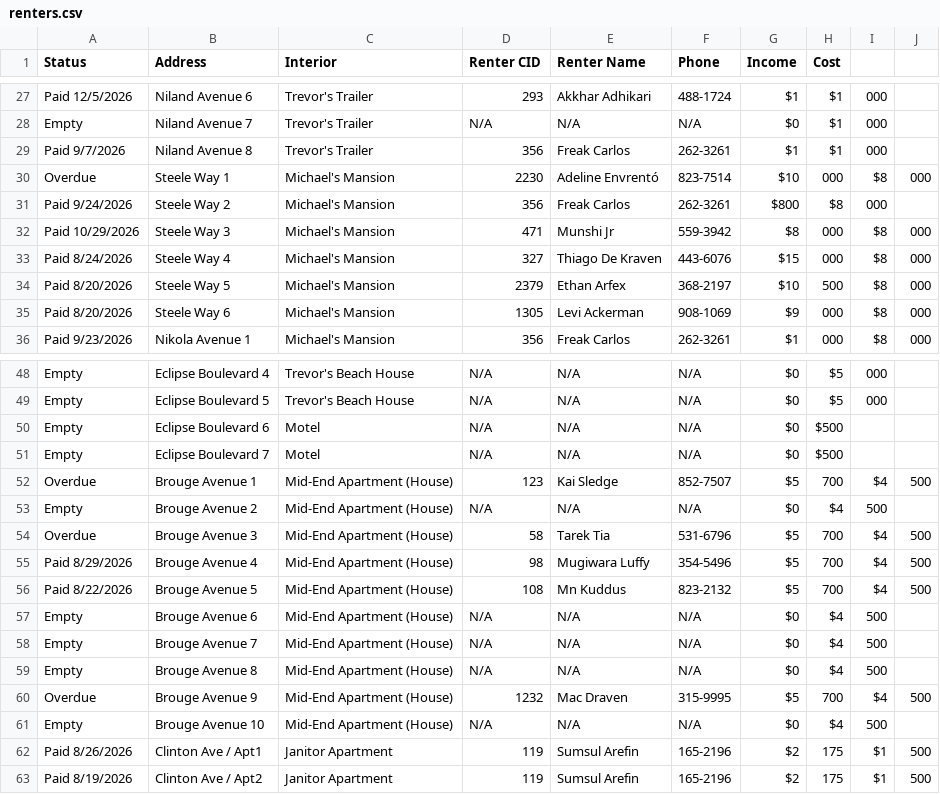
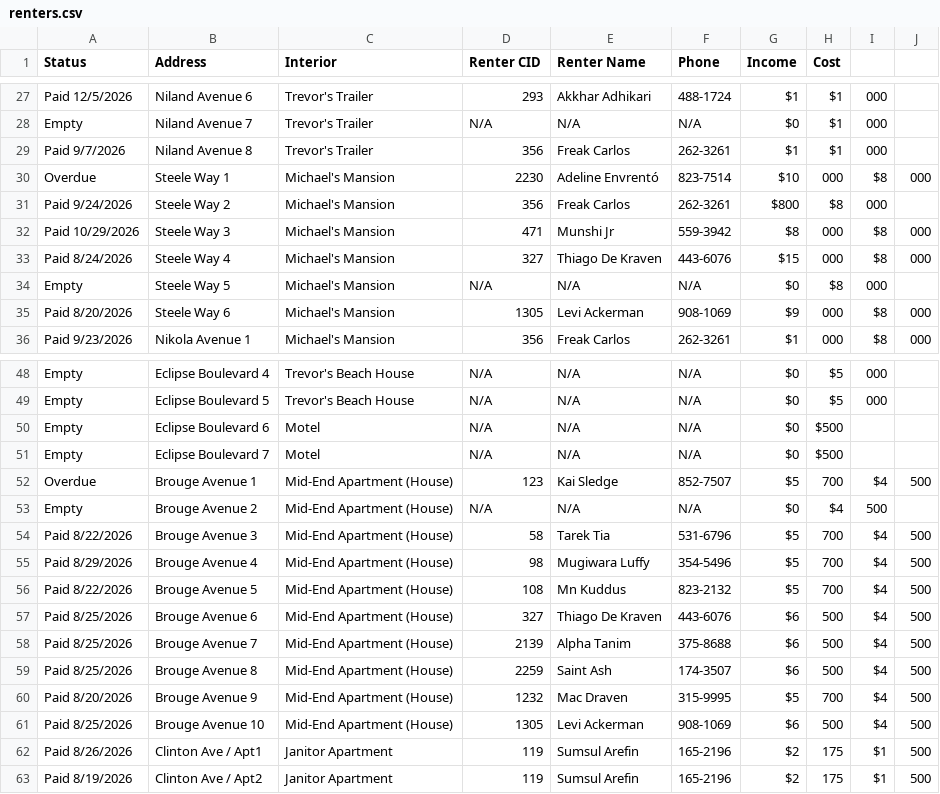
Before and after one commit to BlackBox-cmd/Adhikari-Builders, a CSV file: renters.csv, drawn as a sheet; only a part is shown, gaps mark what is left out; the diff covers the shown part only.

```diff
--- a/renters.csv
+++ b/renters.csv
@@ -33,3 +33,3 @@ Paid 10/29/2026,Steele Way 3,Michael's Mansion,471,Munshi Jr,559-3942,$8,000,$8,
 Paid 8/24/2026,Steele Way 4,Michael's Mansion,327,Thiago De Kraven,443-6076,$15,000,$8,000
-Paid 8/20/2026,Steele Way 5,Michael's Mansion,2379,Ethan Arfex,368-2197,$10,500,$8,000
+Empty,Steele Way 5,Michael's Mansion,N/A,N/A,N/A,$0,$8,000
 Paid 8/20/2026,Steele Way 6,Michael's Mansion,1305,Levi Ackerman,908-1069,$9,000,$8,000
@@ -53,10 +53,10 @@ Overdue,Brouge Avenue 1,Mid-End Apartment (House),123,Kai Sledge,852-7507,$5,700
 Empty,Brouge Avenue 2,Mid-End Apartment (House),N/A,N/A,N/A,$0,$4,500
-Overdue,Brouge Avenue 3,Mid-End Apartment (House),58,Tarek Tia,531-6796,$5,700,$4,500
+Paid 8/22/2026,Brouge Avenue 3,Mid-End Apartment (House),58,Tarek Tia,531-6796,$5,700,$4,500
 Paid 8/29/2026,Brouge Avenue 4,Mid-End Apartment (House),98,Mugiwara Luffy,354-5496,$5,700,$4,500
 Paid 8/22/2026,Brouge Avenue 5,Mid-End Apartment (House),108,Mn Kuddus,823-2132,$5,700,$4,500
-Empty,Brouge Avenue 6,Mid-End Apartment (House),N/A,N/A,N/A,$0,$4,500
-Empty,Brouge Avenue 7,Mid-End Apartment (House),N/A,N/A,N/A,$0,$4,500
-Empty,Brouge Avenue 8,Mid-End Apartment (House),N/A,N/A,N/A,$0,$4,500
-Overdue,Brouge Avenue 9,Mid-End Apartment (House),1232,Mac Draven,315-9995,$5,700,$4,500
-Empty,Brouge Avenue 10,Mid-End Apartment (House),N/A,N/A,N/A,$0,$4,500
+Paid 8/25/2026,Brouge Avenue 6,Mid-End Apartment (House),327,Thiago De Kraven,443-6076,$6,500,$4,500
+Paid 8/25/2026,Brouge Avenue 7,Mid-End Apartment (House),2139,Alpha Tanim,375-8688,$6,500,$4,500
+Paid 8/25/2026,Brouge Avenue 8,Mid-End Apartment (House),2259,Saint Ash,174-3507,$6,500,$4,500
+Paid 8/20/2026,Brouge Avenue 9,Mid-End Apartment (House),1232,Mac Draven,315-9995,$5,700,$4,500
+Paid 8/25/2026,Brouge Avenue 10,Mid-End Apartment (House),1305,Levi Ackerman,908-1069,$6,500,$4,500
 Paid 8/26/2026,Clinton Ave / Apt1,Janitor Apartment,119,Sumsul Arefin,165-2196,$2,175,$1,500
```
Also changed, not shown: 25 edited cells elsewhere in this file, 1 other file.
